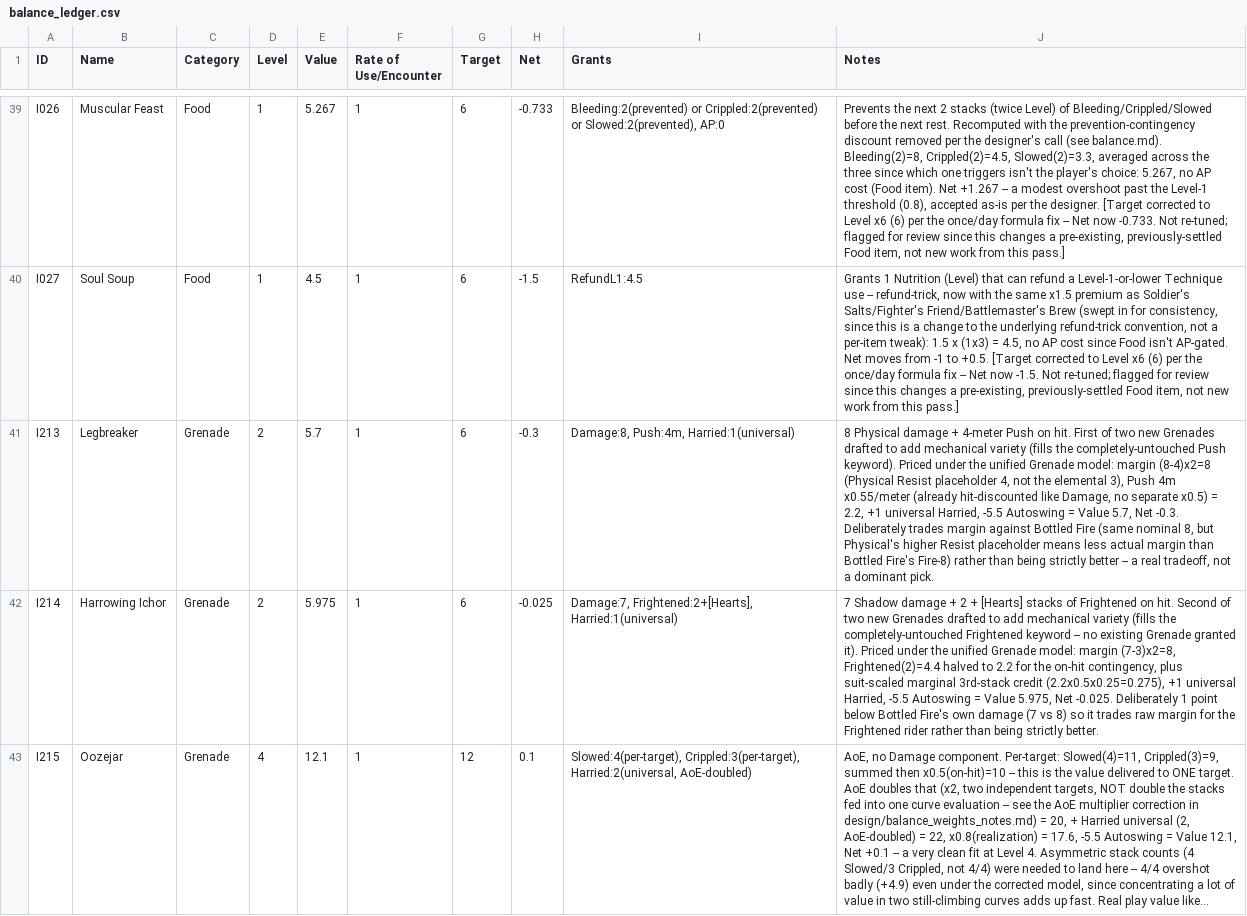
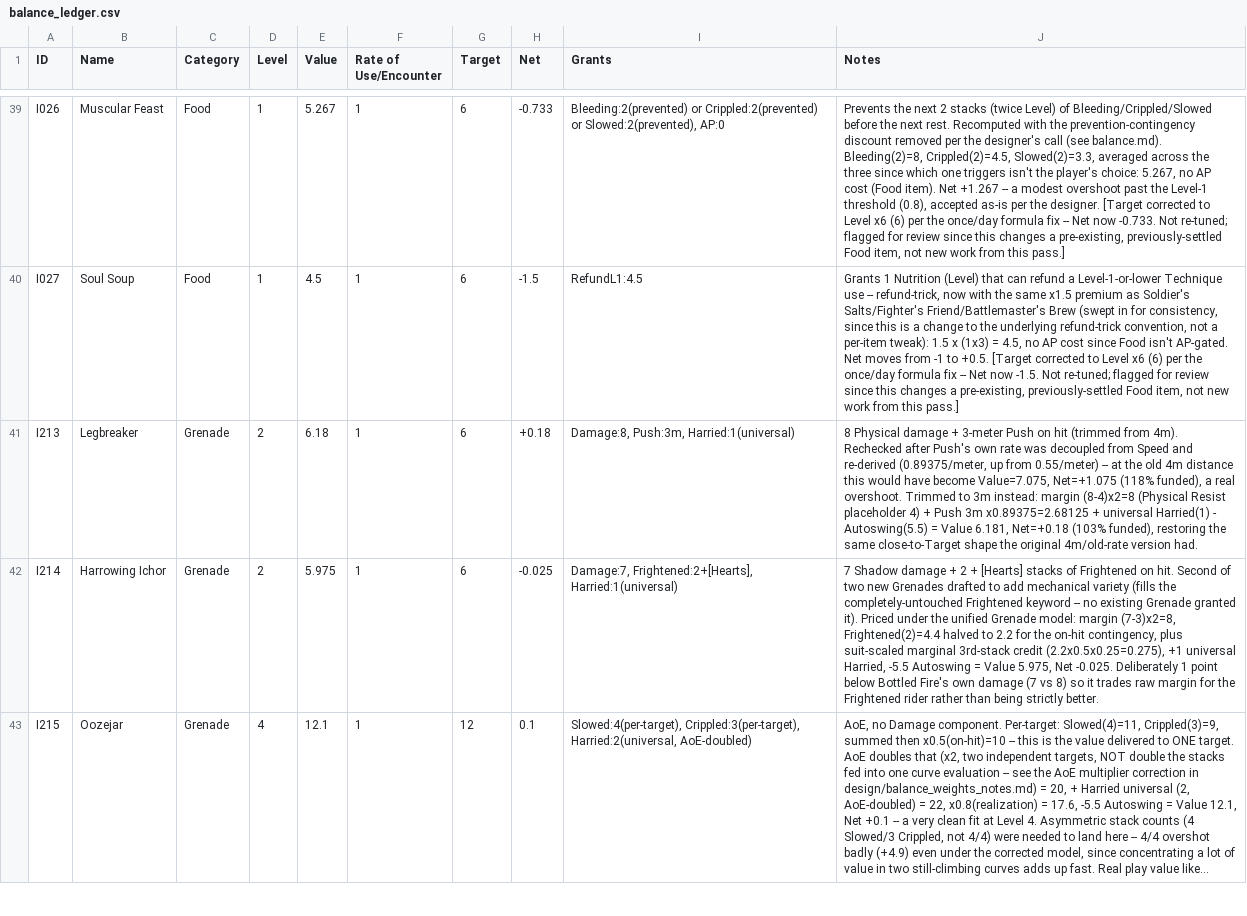
Before and after one commit to sessorach/flagonquest, a CSV file: design/balance_ledger.csv, drawn as a sheet; only a part is shown, gaps mark what is left out; long unchanged cells end in …; the diff covers the shown part only; the diff names each change by its address in the sheet, - before the commit and + after, or states it on an @@ line.

```diff
--- a/design/balance_ledger.csv
+++ b/design/balance_ledger.csv
-E41 (Value): 5.7
+E41 (Value): 6.18
-H41 (Net): -0.3
+H41 (Net): +0.18
-I41 (Grants): Damage:8, Push:4m, Harried:1(universal)
+I41 (Grants): Damage:8, Push:3m, Harried:1(universal)
-J41 (Notes): …damage + 4-meter Push on hit. First of two new Grenades drafted to add mechanical variety (fills the completely-untouched Push keyword). Priced under the unified Grenade model: margin (8-4)x2=8 (Physical Resist placeholder 4, not the elemental 3), Push 4m x0.55/meter (already hit-discounted like Damage, no separate x0.5) = 2.2, +1 universal Harried, -5.5 Autoswing = Value 5.7, Net -0.3. Deliberately trades margin against Bottled Fire (same nominal 8, but Physical's higher Resist placeholder means less actual margin than Bottled Fire's Fire-8) rather than being strictly better -- a real tradeoff, not a dominant pick.
+J41 (Notes): …damage + 3-meter Push on hit (trimmed from 4m). Rechecked after Push's own rate was decoupled from Speed and re-derived (0.89375/meter, up from 0.55/meter) -- at the old 4m distance this would have become Value=7.075, Net=+1.075 (118% funded), a real overshoot. Trimmed to 3m instead: margin (8-4)x2=8 (Physical Resist placeholder 4) + Push 3m x0.89375=2.68125 + universal Harried(1) - Autoswing(5.5) = Value 6.181, Net=+0.18 (103% funded), restoring the same close-to-Target shape the original 4m/old-rate version had.
```
Also changed, not shown: 1 added row elsewhere in this file, design/balance_weights.csv, scripts/items.csv, 3 other files.
